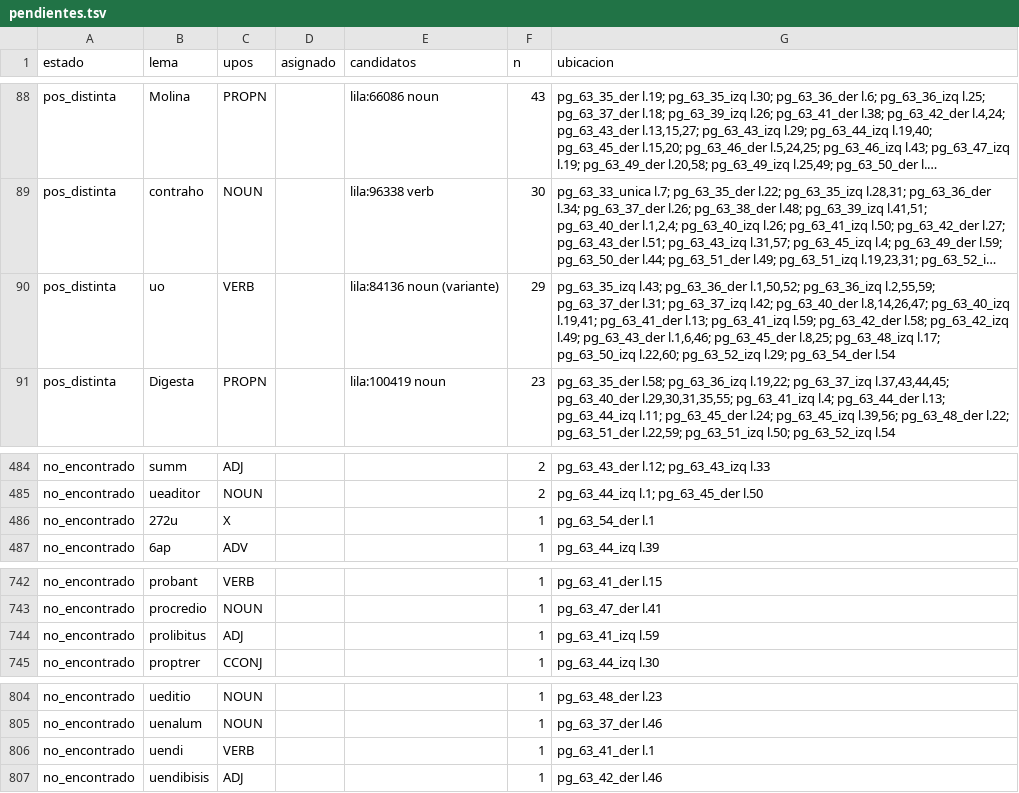
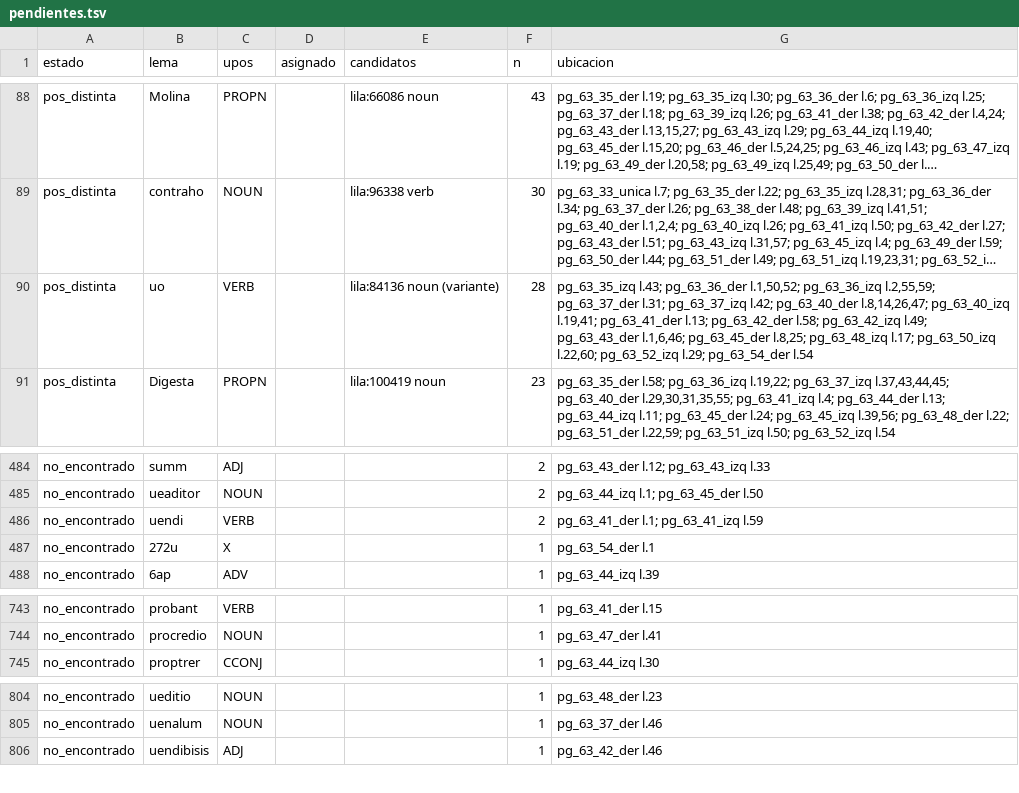
Before and after one commit to afvial/onate, a TSV file: lila/pendientes.tsv, drawn as a sheet; only a part is shown, gaps mark what is left out; long unchanged cells end in …; removed rows and columns are numbered as before the commit, all else as after; the diff names each change by its address in the sheet, - before the commit and + after, or states it on an @@ line.

```diff
--- a/lila/pendientes.tsv
+++ b/lila/pendientes.tsv
-F90 (n): 29
+F90 (n): 28
-G90 (ubicacion): …pg_63_41_der l.13; pg_63_41_izq l.59; pg_63_42_der l.58;…
+G90 (ubicacion): …pg_63_41_der l.13; pg_63_42_der l.58;…
+row 486: no_encontrado | uendi | VERB |  |  | 2 | pg_63_41_der l.1; pg_63_41_izq l.59
-row 744: no_encontrado | prolibitus | ADJ |  |  | 1 | pg_63_41_izq l.59
-row 806: no_encontrado | uendi | VERB |  |  | 1 | pg_63_41_der l.1
```
Also changed, not shown: lila/paginas/pg_63_41_izq.tsv, 16 other files.
